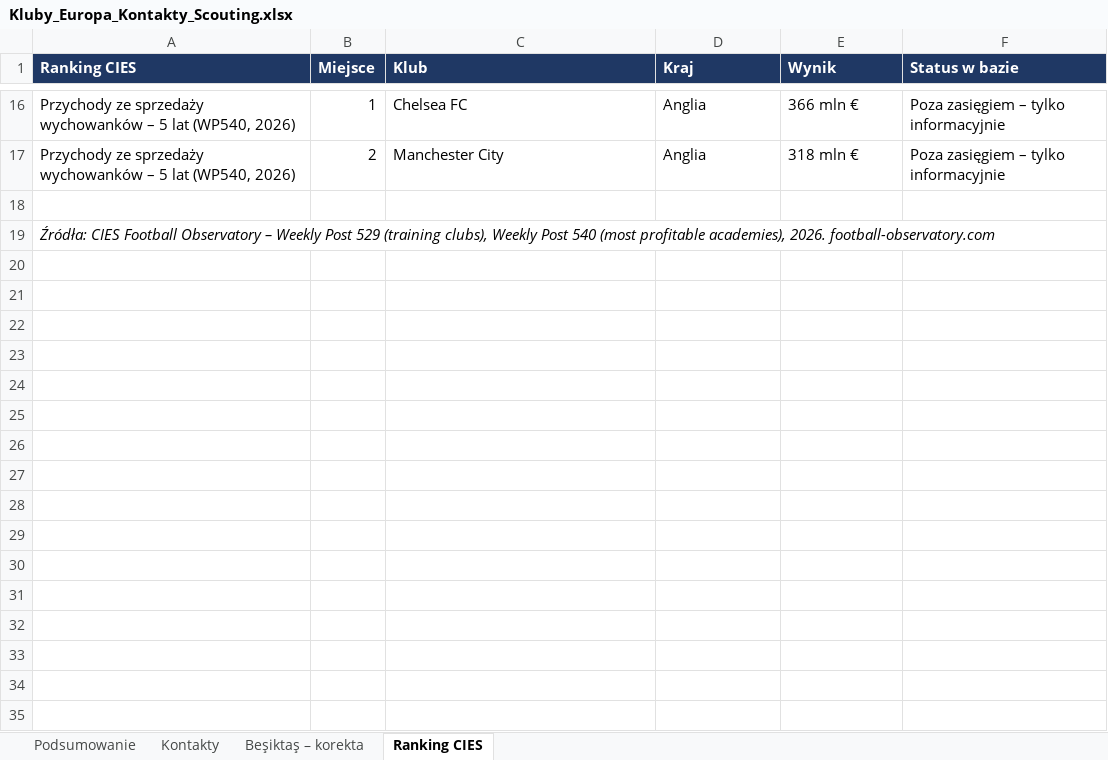
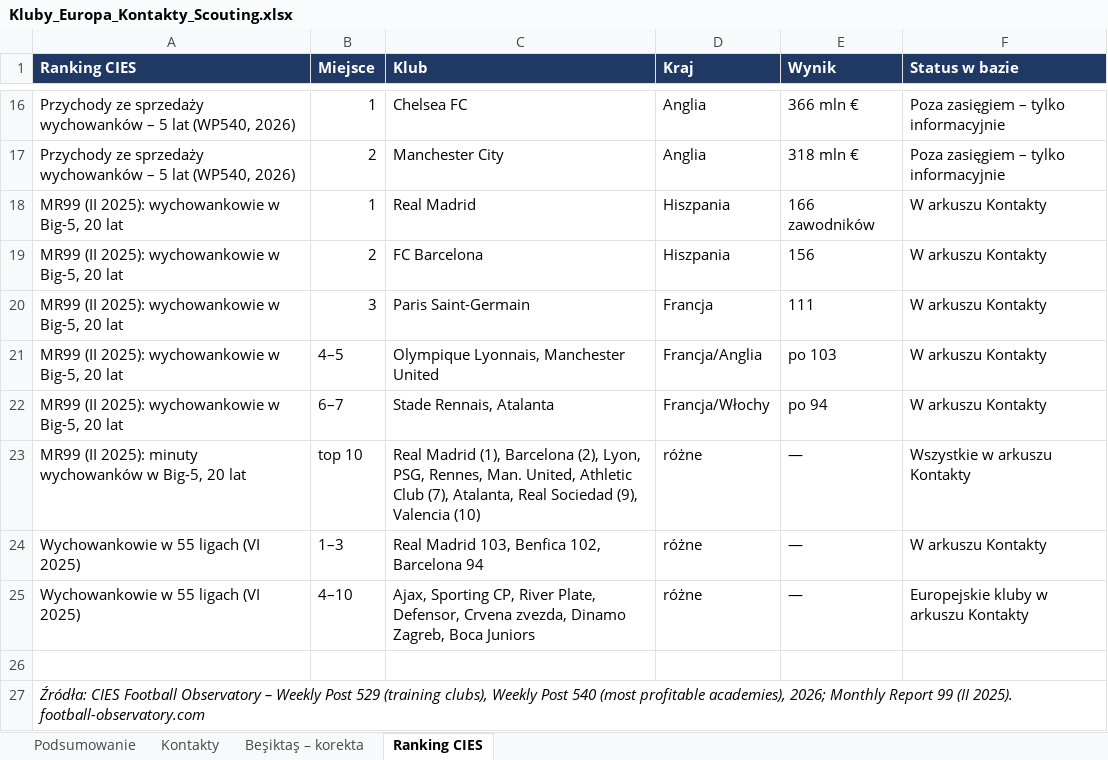
Before and after one commit to maciejmegger-oss/SBS, an Excel workbook: Kluby_Europa_Kontakty_Scouting.xlsx, sheet Ranking CIES, drawn as a sheet; only a part is shown, gaps mark what is left out; values as stored, in another font and other column widths than the file's, no borders; addresses are those after the commit; the diff names each change by its address in the sheet, - before the commit and + after, or states it on an @@ line.

```diff
--- a/Kluby_Europa_Kontakty_Scouting.xlsx (sheet Ranking CIES)
+++ b/Kluby_Europa_Kontakty_Scouting.xlsx (sheet Ranking CIES)
+row 18: MR99 (II 2025): wychowankowie w Big-5, 20 lat | 1 | Real Madrid | Hiszpania | 166 zawodników | W arkuszu Kontakty
+row 19: MR99 (II 2025): wychowankowie w Big-5, 20 lat | 2 | FC Barcelona | Hiszpania | 156 | W arkuszu Kontakty
+row 20: MR99 (II 2025): wychowankowie w Big-5, 20 lat | 3 | Paris Saint-Germain | Francja | 111 | W arkuszu Kontakty
+row 21: MR99 (II 2025): wychowankowie w Big-5, 20 lat | 4–5 | Olympique Lyonnais, Manchester United | Francja/Anglia | po 103 | W arkuszu Kontakty
+row 22: MR99 (II 2025): wychowankowie w Big-5, 20 lat | 6–7 | Stade Rennais, Atalanta | Francja/Włochy | po 94 | W arkuszu Kontakty
+row 23: MR99 (II 2025): minuty wychowanków w Big-5, 20 lat | top 10 | Real Madrid (1), Barcelona (2), Lyon, PSG, Rennes, Man. United, Athletic Club (7), Atalanta, Real Sociedad (9), Valencia (10) | różne | — | Wszystkie w arkuszu Kontakty
+row 24: Wychowankowie w 55 ligach (VI 2025) | 1–3 | Real Madrid 103, Benfica 102, Barcelona 94 | różne | — | W arkuszu Kontakty
+row 25: Wychowankowie w 55 ligach (VI 2025) | 4–10 | Ajax, Sporting CP, River Plate, Defensor, Crvena zvezda, Dinamo Zagreb, Boca Juniors | różne | — | Europejskie kluby w arkuszu Kontakty
-A27 (Ranking CIES): …profitable academies), 2026. football-observatory.com
+A27 (Ranking CIES): …profitable academies), 2026; Monthly Report 99 (II 2025). football-observatory.com
```
Also changed, not shown: sheet Podsumowanie, sheet Kontakty.
